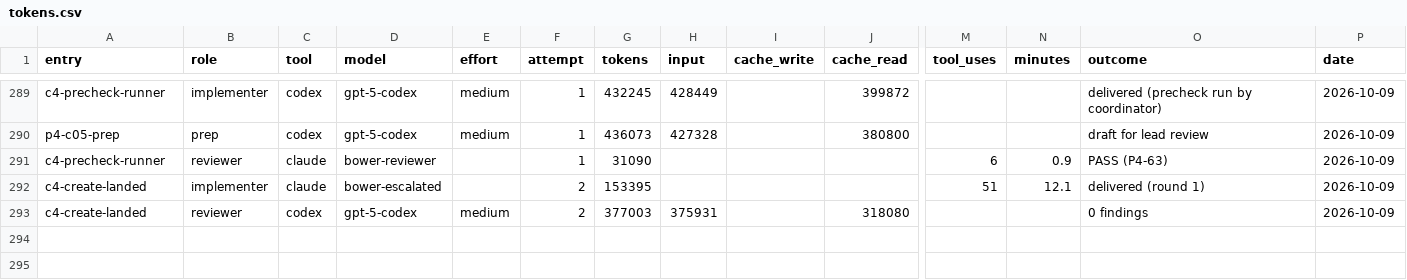
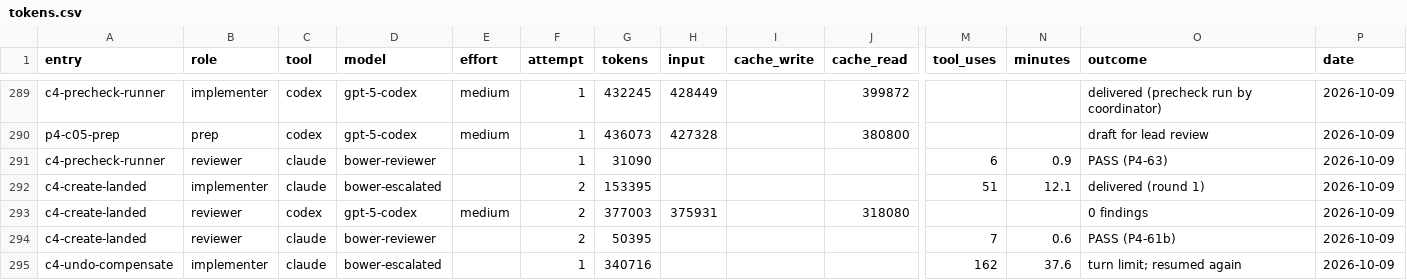
Before and after one commit to deluispablo/bower, a CSV file: harness/tokens.csv, drawn as a sheet; only a part is shown, gaps mark what is left out; rows hold the shown columns only; the diff names each change by its address in the sheet, - before the commit and + after, or states it on an @@ line.

```diff
--- a/harness/tokens.csv
+++ b/harness/tokens.csv
+row 294: c4-create-landed | reviewer | claude | bower-reviewer |  | 2 | 50395 |  |  |  | 7 | 0.6 | PASS (P4-61b) | 2026-10-09
+row 295: c4-undo-compensate | implementer | claude | bower-escalated |  | 1 | 340716 |  |  |  | 162 | 37.6 | turn limit; resumed again | 2026-10-09
```
Also changed, not shown: 1 other file.
